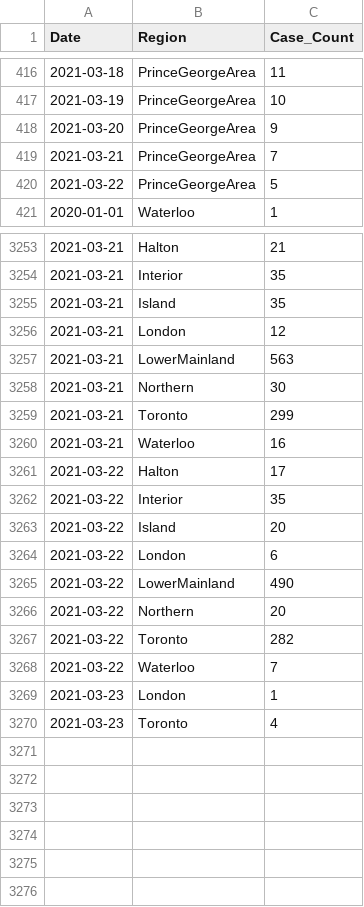
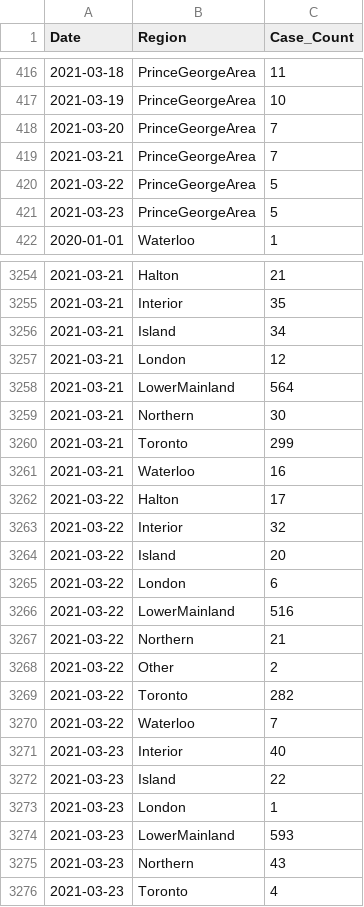
Before and after one commit to peliopoulos/COVID, a CSV file: Regional-Case-Data.csv, drawn as a sheet; only a part is shown, gaps mark what is left out; the diff covers the shown part only.

Commit message:
update files

```diff
--- a/Regional-Case-Data.csv
+++ b/Regional-Case-Data.csv
@@ -417,5 +417,6 @@ Date,Region,Case_Count
 2021-03-19,PrinceGeorgeArea,10
-2021-03-20,PrinceGeorgeArea,9
+2021-03-20,PrinceGeorgeArea,7
 2021-03-21,PrinceGeorgeArea,7
 2021-03-22,PrinceGeorgeArea,5
+2021-03-23,PrinceGeorgeArea,5
 2020-01-01,Waterloo,1
@@ -3254,5 +3255,5 @@ Date,Region,Case_Count
 2021-03-21,Interior,35
-2021-03-21,Island,35
+2021-03-21,Island,34
 2021-03-21,London,12
-2021-03-21,LowerMainland,563
+2021-03-21,LowerMainland,564
 2021-03-21,Northern,30
@@ -3261,10 +3262,15 @@ Date,Region,Case_Count
 2021-03-22,Halton,17
-2021-03-22,Interior,35
+2021-03-22,Interior,32
 2021-03-22,Island,20
 2021-03-22,London,6
-2021-03-22,LowerMainland,490
-2021-03-22,Northern,20
+2021-03-22,LowerMainland,516
+2021-03-22,Northern,21
+2021-03-22,Other,2
 2021-03-22,Toronto,282
 2021-03-22,Waterloo,7
+2021-03-23,Interior,40
+2021-03-23,Island,22
 2021-03-23,London,1
+2021-03-23,LowerMainland,593
+2021-03-23,Northern,43
 2021-03-23,Toronto,4
```
Also changed, not shown: 11 edited cells elsewhere in this file.
